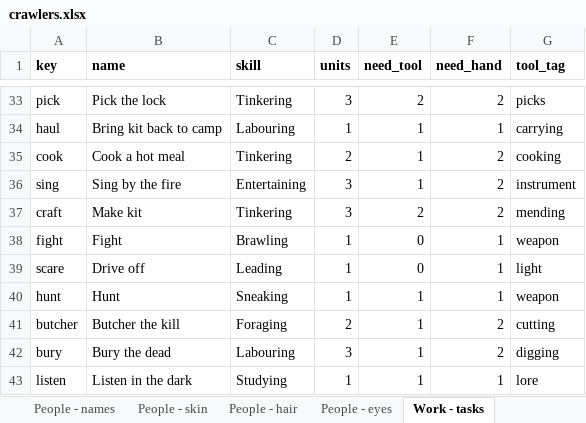
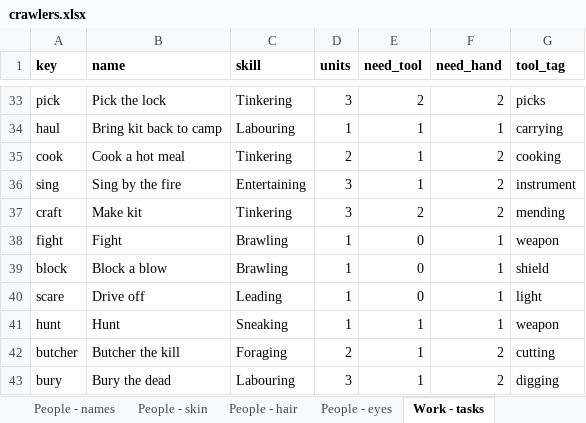
Before and after one commit to myrmecbruh/Project-Crawlers, an Excel workbook: crawlers.xlsx, sheet Work - tasks, drawn as a sheet; only a part is shown, gaps mark what is left out; the shorter side is filled out with more unchanged rows; values as stored, in another font and other column widths than the file's, no borders; the diff names each change by its address in the sheet, - before the commit and + after, or states it on an @@ line.

```diff
--- a/crawlers.xlsx (sheet Work - tasks)
+++ b/crawlers.xlsx (sheet Work - tasks)
+row 39: block | Block a blow | Brawling | 1 | 0 | 1 | shield
```
Also changed, not shown: sheet Kit - gear, 3 other files.
